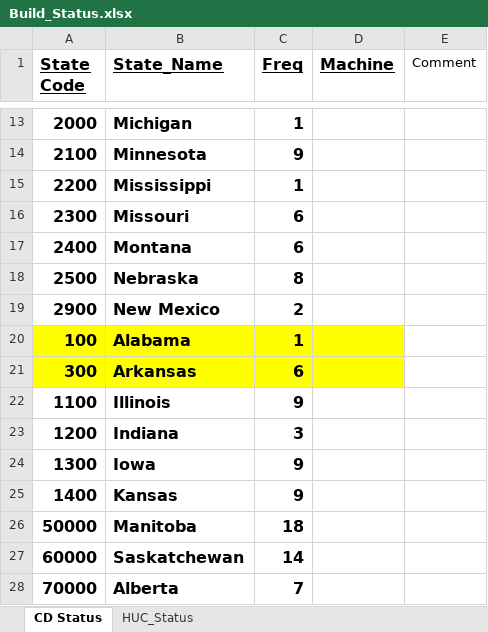
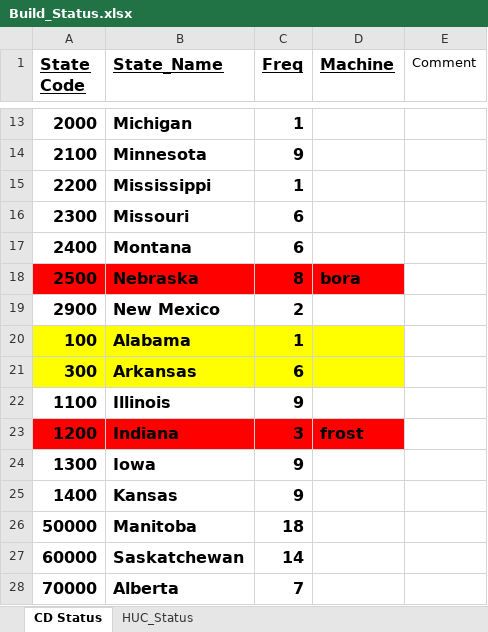
Before and after one commit to wjcapehart/LOCA_Percentile_Processing, an Excel workbook: Build_Status.xlsx, sheet CD Status, drawn as a sheet; only a part is shown, gaps mark what is left out; values as stored, in another font and other column widths than the file's, no borders; charts and pictures not drawn; the diff names each change by its address in the sheet, - before the commit and + after, or states it on an @@ line.

```diff
--- a/Build_Status.xlsx (sheet CD Status)
+++ b/Build_Status.xlsx (sheet CD Status)
-A18:D18 fill: none
+A18:D18 fill: #FF0000
-D18 (Machine): (empty)
+D18 (Machine): bora
-A23:D23 fill: none
+A23:D23 fill: #FF0000
-D23 (Machine): (empty)
+D23 (Machine): frost
```
Also changed, not shown: sheet HUC_Status, formulas that keep their value, 1 other file.
